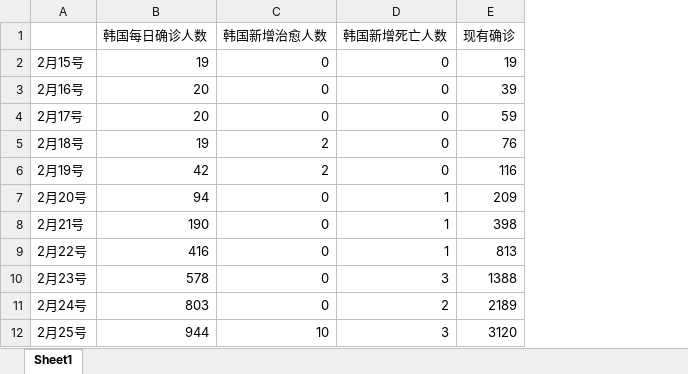
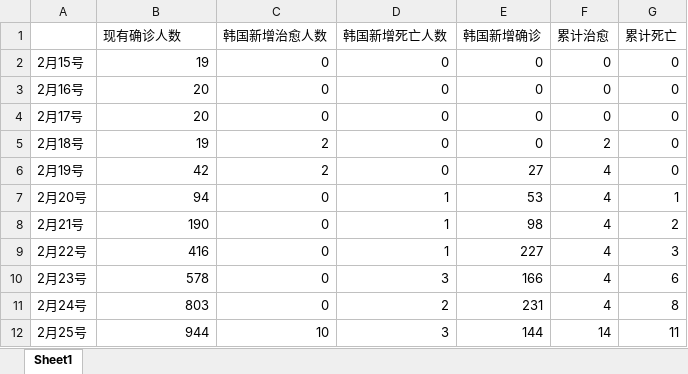
Before and after one commit to bmzhong/Pentadiagonal-Toeplitz-Matrices, an Excel workbook: mcm/Korea.xlsx, sheet Sheet1, drawn as a sheet; only a part is shown; values as stored, in another font and other column widths than the file's, no borders; removed rows and columns are numbered as before the commit, all else as after; the diff names each change by its address in the sheet, - before the commit and + after, or states it on an @@ line.

```diff
--- a/mcm/Korea.xlsx (sheet Sheet1)
+++ b/mcm/Korea.xlsx (sheet Sheet1)
-column E (现有确诊), rows 2-12: 19 | 39 | 59 | 76 | 116 | 209 | 398 | 813 | 1388 | 2189 | 3120
+column E (韩国新增确诊), rows 2-12: 0 | 0 | 0 | 0 | 27 | 53 | 98 | 227 | 166 | 231 | 144
+column F (累计治愈), rows 2-12: 0 | 0 | 0 | 2 | 4 | 4 | 4 | 4 | 4 | 4 | 14
+column G (累计死亡), rows 2-12: 0 | 0 | 0 | 0 | 0 | 1 | 2 | 3 | 6 | 8 | 11
-B1: 韩国每日确诊人数
+B1: 现有确诊人数
```
Also changed, not shown: mcm/China.xlsx, 55 other files.
